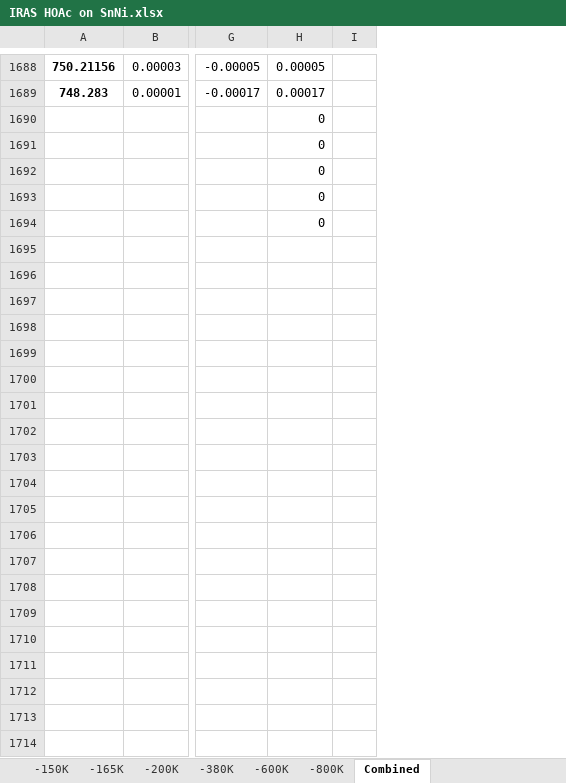
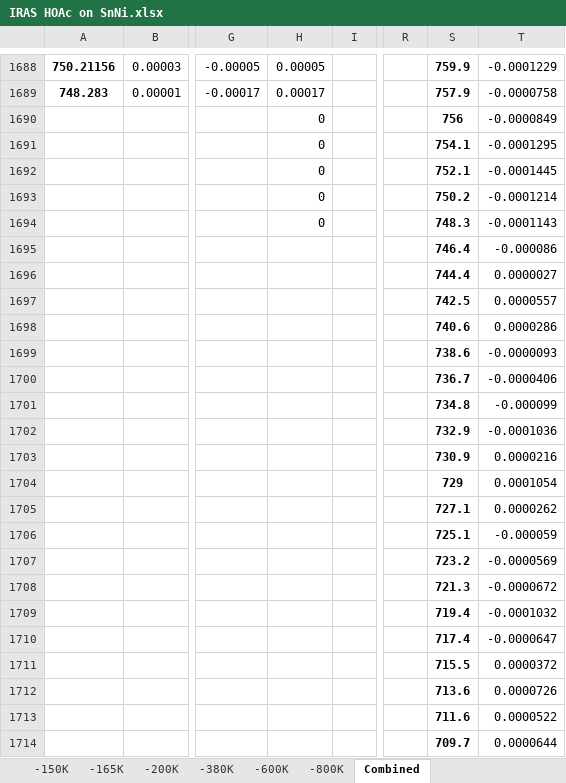
Before and after one commit to mannyfin/IRAS, an Excel workbook: HOAc work/Ni(110)/IRAS HOAc on SnNi.xlsx, sheet Combined, drawn as a sheet; only a part is shown, gaps mark what is left out; values as stored, in another font and other column widths than the file's, no borders; charts and pictures not drawn; removed rows and columns are numbered as before the commit, all else as after; rows hold the shown columns only; the diff covers the shown part only; the diff names each change by its address in the sheet, - before the commit and + after, or states it on an @@ line.

Commit message:
hoac on ni uptake

```diff
--- a/HOAc work/Ni(110)/IRAS HOAc on SnNi.xlsx (sheet Combined)
+++ b/HOAc work/Ni(110)/IRAS HOAc on SnNi.xlsx (sheet Combined)
-column H, rows 1688-1694: 0.00005 | 0.00017 | 0 | 0 | 0 | 0 | 0
+column H, rows 1688-1694: 0.00005 | 0.00017 | 0 | 0 | 0 | 0 | 0
+column R, empty
+column S, rows 1688-1694: 759.9 | 757.9 | 756 | 754.1 | 752.1 | 750.2 | 748.3
+column T, rows 1688-1694: -0.0001229 | -0.0000758 | -0.0000849 | -0.0001295 | -0.0001445 | -0.0001214 | -0.0001143
+row 1695:  |  |  |  |  |  | 746.4 | -0.000086
+row 1696:  |  |  |  |  |  | 744.4 | 0.0000027
+row 1697:  |  |  |  |  |  | 742.5 | 0.0000557
+row 1698:  |  |  |  |  |  | 740.6 | 0.0000286
+row 1699:  |  |  |  |  |  | 738.6 | -0.0000093
+row 1700:  |  |  |  |  |  | 736.7 | -0.0000406
+row 1701:  |  |  |  |  |  | 734.8 | -0.000099
+row 1702:  |  |  |  |  |  | 732.9 | -0.0001036
+row 1703:  |  |  |  |  |  | 730.9 | 0.0000216
+row 1704:  |  |  |  |  |  | 729 | 0.0001054
+row 1705:  |  |  |  |  |  | 727.1 | 0.0000262
+row 1706:  |  |  |  |  |  | 725.1 | -0.000059
+row 1707:  |  |  |  |  |  | 723.2 | -0.0000569
+row 1708:  |  |  |  |  |  | 721.3 | -0.0000672
+row 1709:  |  |  |  |  |  | 719.4 | -0.0001032
+row 1710:  |  |  |  |  |  | 717.4 | -0.0000647
+row 1711:  |  |  |  |  |  | 715.5 | 0.0000372
+row 1712:  |  |  |  |  |  | 713.6 | 0.0000726
+row 1713:  |  |  |  |  |  | 711.6 | 0.0000522
+row 1714:  |  |  |  |  |  | 709.7 | 0.0000644
```
Also changed, not shown: 31 added rows and 16 edited cells elsewhere in this sheet, charts or pictures, HOAc work/Ni(110)/Acetic Acid Area_output 5_16_18.xlsx, plotTPD_data programs/Acetic Acid Area_output.xlsx, 5 other files.
